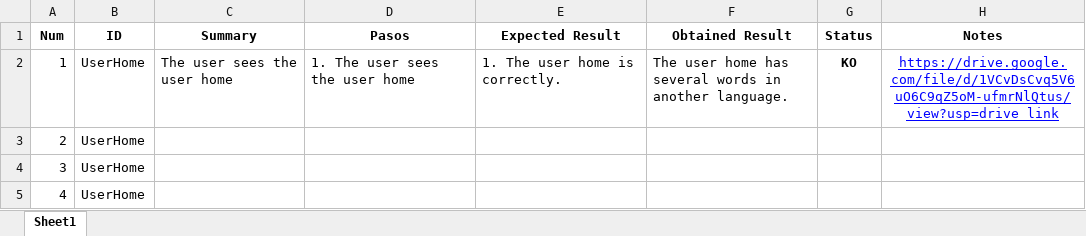
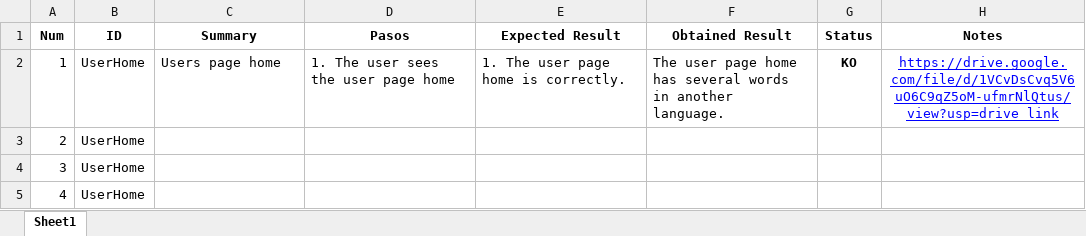
Before and after one commit to ngp223/Kovai, an Excel workbook: Web/TestCases/Userhome.xlsx, sheet Sheet1, drawn as a sheet; values as stored, in another font and other column widths than the file's, no borders; conditional formats not drawn; the diff names each change by its address in the sheet, - before the commit and + after, or states it on an @@ line.

Commit message:
Tests usuarios

```diff
--- a/Web/TestCases/Userhome.xlsx (sheet Sheet1)
+++ b/Web/TestCases/Userhome.xlsx (sheet Sheet1)
-C2 (Summary): The user sees the user home
+C2 (Summary): Users page home
-D2 (Pasos): 1. The user sees the user home
+D2 (Pasos): 1. The user sees the user page home
-E2 (Expected Result): 1. The user home is correctly.
+E2 (Expected Result): 1. The user page home is correctly.
-F2 (Obtained Result): The user home has…
+F2 (Obtained Result): The user page home has…
```
Also changed, not shown: 1 other file.
